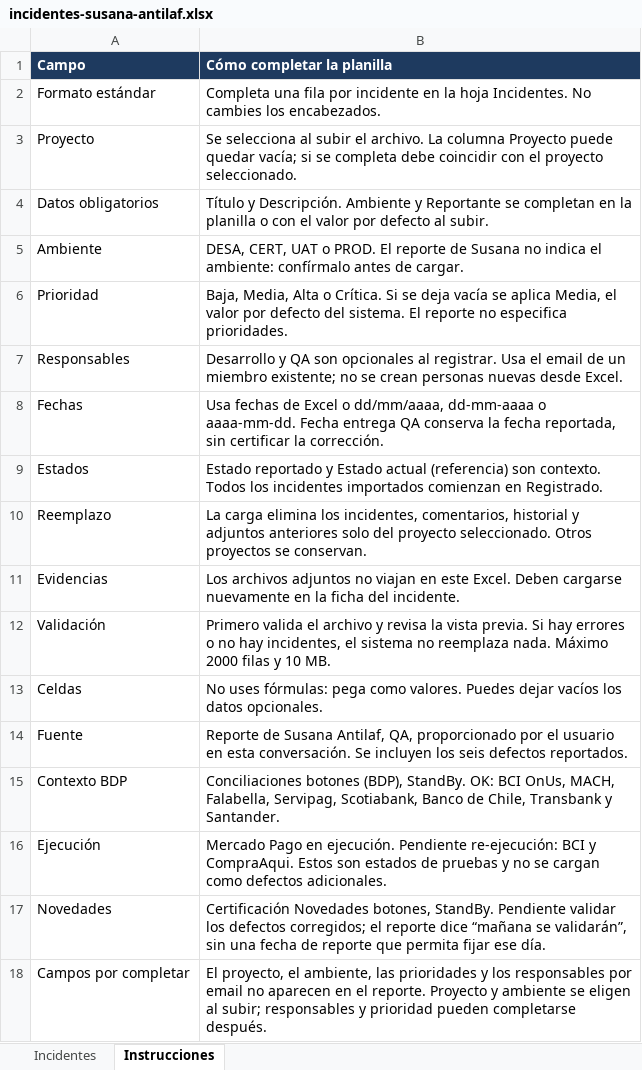
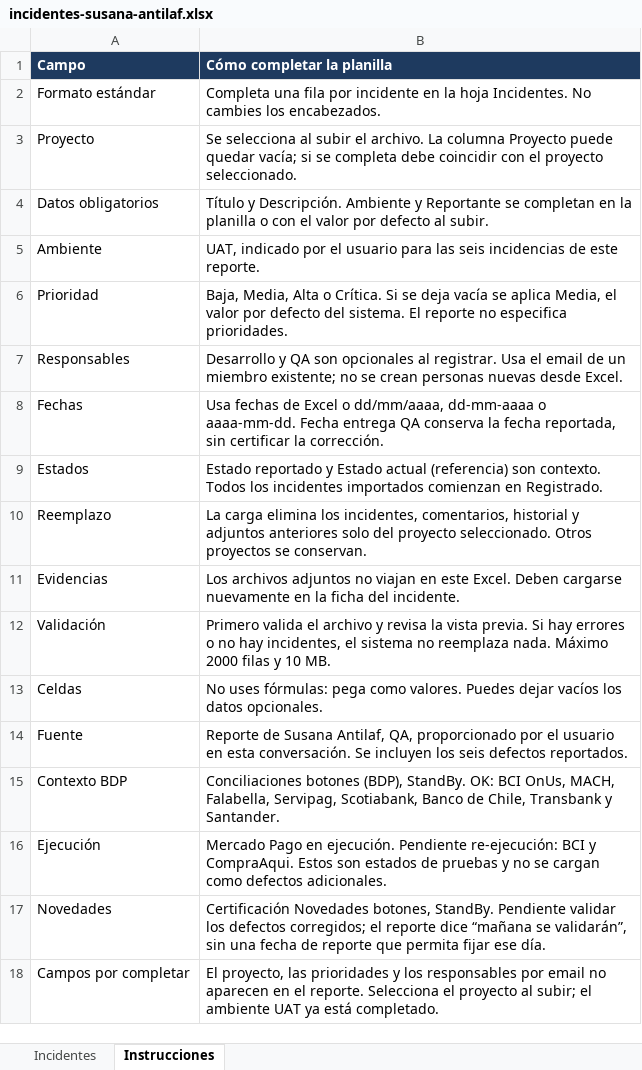
Before and after one commit to 7yrak/taskTrackerBack, an Excel workbook: docs/excel/incidentes-susana-antilaf.xlsx, sheet Instrucciones, drawn as a sheet; values as stored, in another font and other column widths than the file's, no borders; the diff names each change by its address in the sheet, - before the commit and + after, or states it on an @@ line.

Commit message:
fix: set UAT environment in Susana incident example

```diff
--- a/docs/excel/incidentes-susana-antilaf.xlsx (sheet Instrucciones)
+++ b/docs/excel/incidentes-susana-antilaf.xlsx (sheet Instrucciones)
-B5 (Cómo completar la planilla): DESA, CERT, UAT o PROD. El reporte de Susana no indica el ambiente: confírmalo antes de cargar.
+B5 (Cómo completar la planilla): UAT, indicado por el usuario para las seis incidencias de este reporte.
-B18 (Cómo completar la planilla): El proyecto, el ambiente, las prioridades y los responsables por email no aparecen en el reporte. Proyecto y ambiente se eligen al subir; responsables y prioridad pueden completarse después.
+B18 (Cómo completar la planilla): El proyecto, las prioridades y los responsables por email no aparecen en el reporte. Selecciona el proyecto al subir; el ambiente UAT ya está completado.
```
Also changed, not shown: sheet Incidentes, 2 other files.
